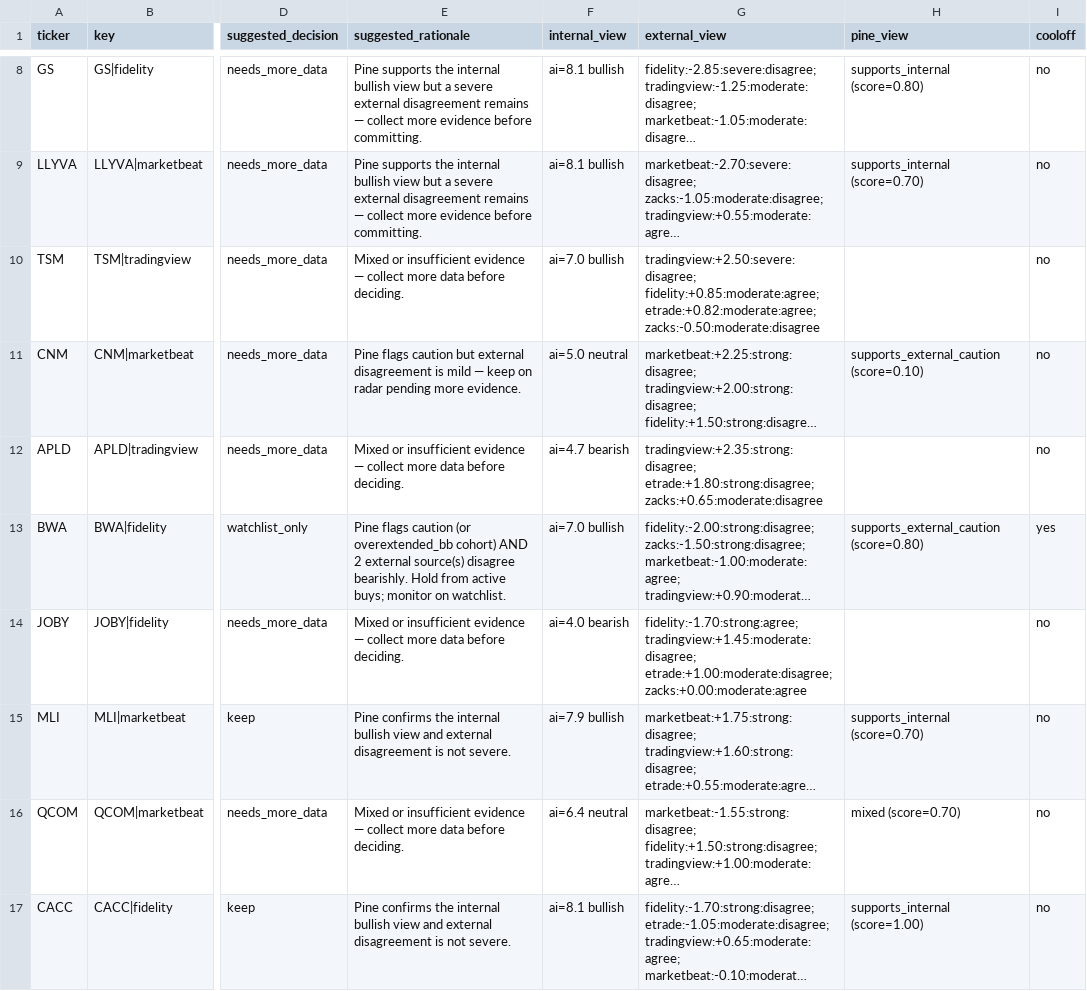
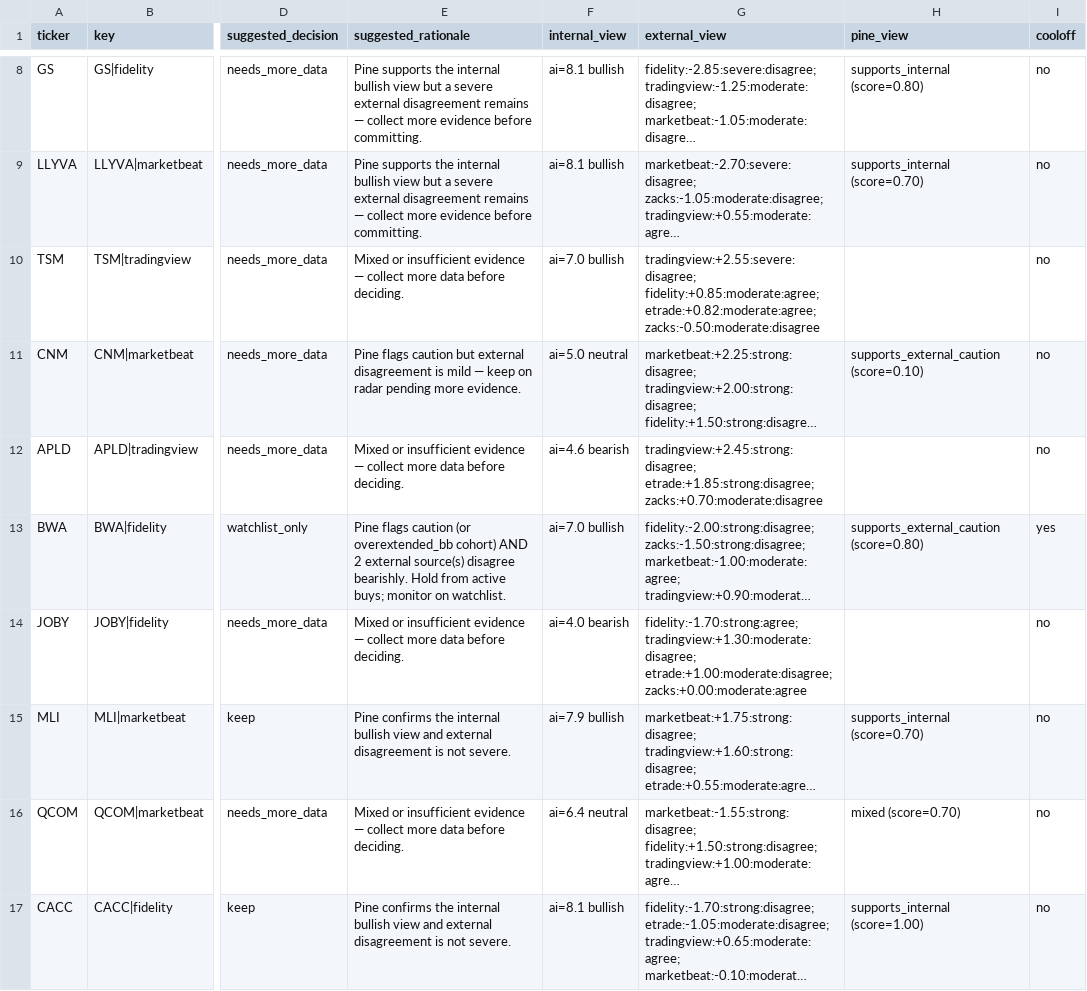
Before and after one commit to stdeplock-prog/ai-stock-rankings, a CSV file: data/reports/disagreement_queue_review.csv, drawn as a sheet; only a part is shown, gaps mark what is left out; long unchanged cells end in …; the diff covers the shown part only; the diff names each change by its address in the sheet, - before the commit and + after, or states it on an @@ line.

```diff
--- a/data/reports/disagreement_queue_review.csv
+++ b/data/reports/disagreement_queue_review.csv
-G10 (external_view): tradingview:+2.50:severe:disagree; fidelity:+0.85:moderate:agree; etrade:+0.82:moderate:agree;…
+G10 (external_view): tradingview:+2.55:severe:disagree; fidelity:+0.85:moderate:agree; etrade:+0.82:moderate:agree;…
-F12 (internal_view): ai=4.7 bearish
+F12 (internal_view): ai=4.6 bearish
-G12 (external_view): tradingview:+2.35:strong:disagree; etrade:+1.80:strong:disagree; zacks:+0.65:moderate:disagree
+G12 (external_view): tradingview:+2.45:strong:disagree; etrade:+1.85:strong:disagree; zacks:+0.70:moderate:disagree
-G14 (external_view): fidelity:-1.70:strong:agree; tradingview:+1.45:moderate:disagree; etrade:+1.00:moderate:disagree; zacks:+0.00:moderate:agree
+G14 (external_view): fidelity:-1.70:strong:agree; tradingview:+1.30:moderate:disagree; etrade:+1.00:moderate:disagree; zacks:+0.00:moderate:agree
```
Also changed, not shown: 9 edited cells elsewhere in this file, data/processed/catalysts.csv, data/processed/scoring_outputs/swing_rankings.csv, 43 other files.
